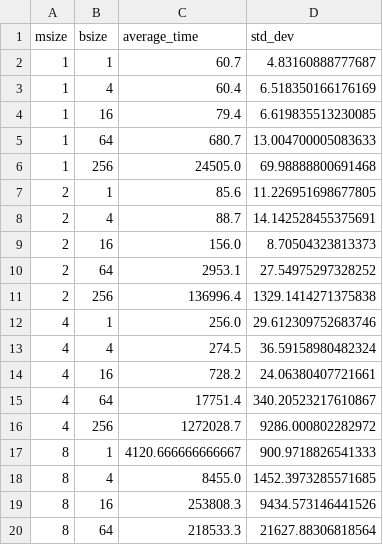
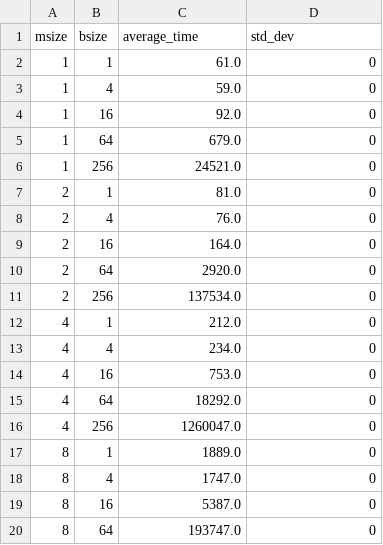
Before and after one commit to bsc-wdc/HP2C-DT, a CSV file: experiments/response_time_agents/results/simple/results_Edge.csv, drawn as a sheet.

```diff
--- a/experiments/response_time_agents/results/simple/results_Edge.csv
+++ b/experiments/response_time_agents/results/simple/results_Edge.csv
@@ -1,20 +1,20 @@
 msize,bsize,average_time,std_dev
-1,1,60.7,4.83160888777687
-1,4,60.4,6.518350166176169
-1,16,79.4,6.619835513230085
-1,64,680.7,13.004700005083633
-1,256,24505.0,69.98888800691468
-2,1,85.6,11.226951698677805
-2,4,88.7,14.142528455375691
-2,16,156.0,8.70504323813373
-2,64,2953.1,27.54975297328252
-2,256,136996.4,1329.1414271375838
-4,1,256.0,29.612309752683746
-4,4,274.5,36.59158980482324
-4,16,728.2,24.06380407721661
-4,64,17751.4,340.20523217610867
-4,256,1272028.7,9286.000802282972
-8,1,4120.666666666667,900.9718826541333
-8,4,8455.0,1452.3973285571685
-8,16,253808.3,9434.573146441526
-8,64,218533.3,21627.88306818564
+1,1,61.0,0
+1,4,59.0,0
+1,16,92.0,0
+1,64,679.0,0
+1,256,24521.0,0
+2,1,81.0,0
+2,4,76.0,0
+2,16,164.0,0
+2,64,2920.0,0
+2,256,137534.0,0
+4,1,212.0,0
+4,4,234.0,0
+4,16,753.0,0
+4,64,18292.0,0
+4,256,1260047.0,0
+8,1,1889.0,0
+8,4,1747.0,0
+8,16,5387.0,0
+8,64,193747.0,0
```
Also changed, not shown: experiments/response_time_agents/results/simple/results_Sequential.csv, experiments/response_time_agents/results/simple/results_Server.csv, 28 other files.
